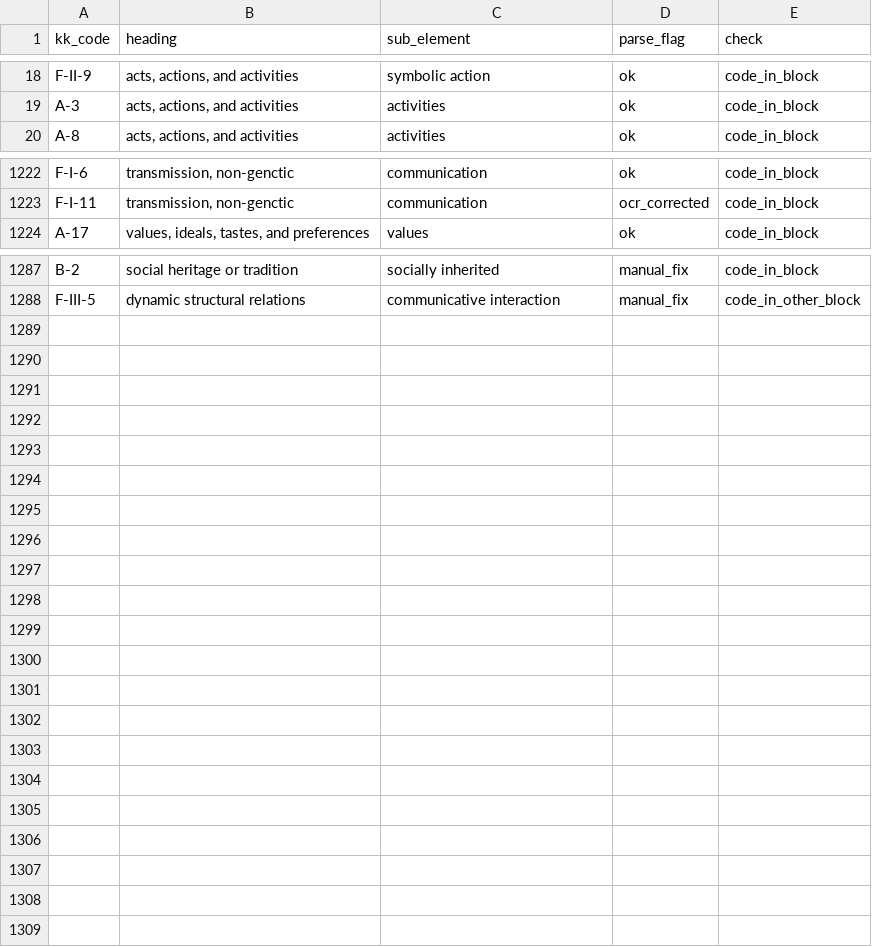
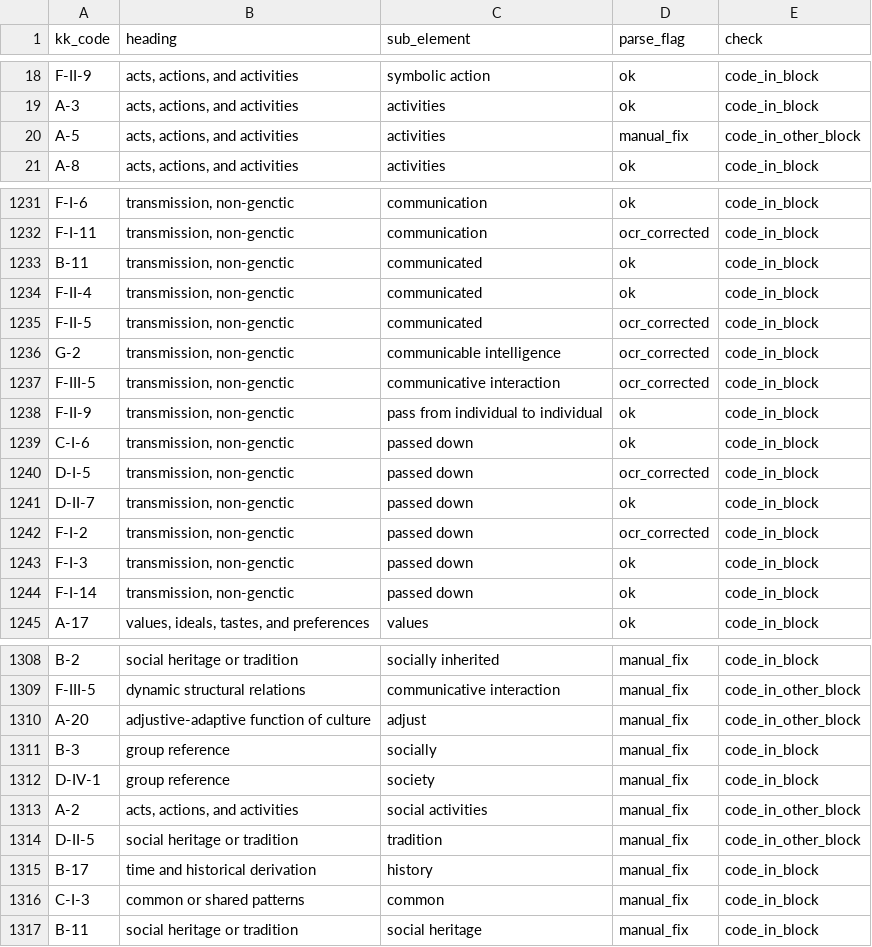
Before and after one commit to olizardo/definitions-of-culture-two-mode, a CSV file: data/kk-index-b-block-check.csv, drawn as a sheet; only a part is shown, gaps mark what is left out; the diff covers the shown part only; the diff names each change by its address in the sheet, - before the commit and + after, or states it on an @@ line.

```diff
--- a/data/kk-index-b-block-check.csv
+++ b/data/kk-index-b-block-check.csv
+row 20: A-5 | acts, actions, and activities | activities | manual_fix | code_in_other_block
+row 1233: B-11 | transmission, non-genctic | communicated | ok | code_in_block
+row 1234: F-II-4 | transmission, non-genctic | communicated | ok | code_in_block
+row 1235: F-II-5 | transmission, non-genctic | communicated | ocr_corrected | code_in_block
+row 1236: G-2 | transmission, non-genctic | communicable intelligence | ocr_corrected | code_in_block
+row 1237: F-III-5 | transmission, non-genctic | communicative interaction | ocr_corrected | code_in_block
+row 1238: F-II-9 | transmission, non-genctic | pass from individual to individual | ok | code_in_block
+row 1239: C-I-6 | transmission, non-genctic | passed down | ok | code_in_block
+row 1240: D-I-5 | transmission, non-genctic | passed down | ocr_corrected | code_in_block
+row 1241: D-II-7 | transmission, non-genctic | passed down | ok | code_in_block
+row 1242: F-I-2 | transmission, non-genctic | passed down | ocr_corrected | code_in_block
+row 1243: F-I-3 | transmission, non-genctic | passed down | ok | code_in_block
+row 1244: F-I-14 | transmission, non-genctic | passed down | ok | code_in_block
+row 1310: A-20 | adjustive-adaptive function of culture | adjust | manual_fix | code_in_other_block
+row 1311: B-3 | group reference | socially | manual_fix | code_in_block
+row 1312: D-IV-1 | group reference | society | manual_fix | code_in_block
+row 1313: A-2 | acts, actions, and activities | social activities | manual_fix | code_in_other_block
+row 1314: D-II-5 | social heritage or tradition | tradition | manual_fix | code_in_other_block
+row 1315: B-17 | time and historical derivation | history | manual_fix | code_in_block
+row 1316: C-I-3 | common or shared patterns | common | manual_fix | code_in_block
+row 1317: B-11 | social heritage or tradition | social heritage | manual_fix | code_in_block
```
Also changed, not shown: 11 added rows, 3 removed rows and 13 edited cells elsewhere in this file, data/kk-index-b-edges.csv, data/kk-index-b-manual-fixes.csv, 30 other files.
